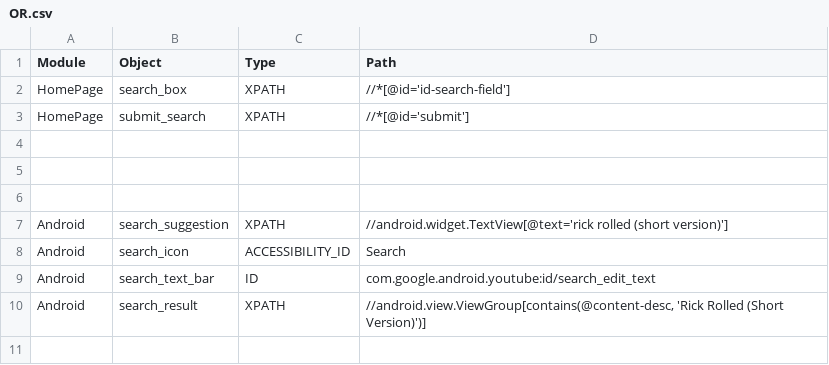
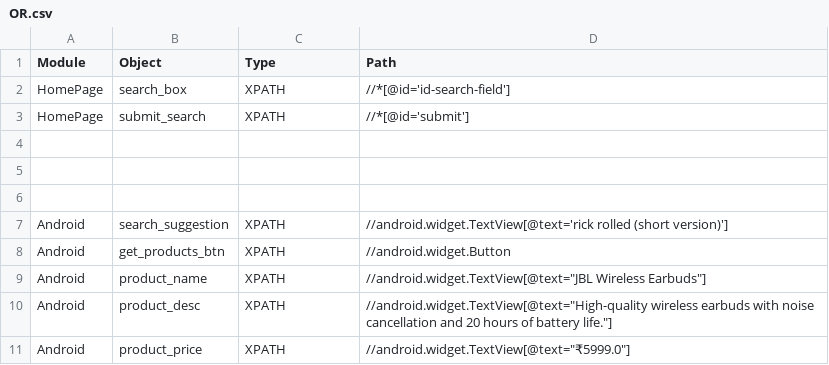
Before and after one commit to prasu2307/TestAutothon2824, a CSV file: Configurations/OR.csv, drawn as a sheet.

```diff
--- a/Configurations/OR.csv
+++ b/Configurations/OR.csv
@@ -7,4 +7,5 @@ HomePage,submit_search,XPATH,//*[@id='submit']
 Android,search_suggestion,XPATH,//android.widget.TextView[@text='rick rolled (short version)']
-Android,search_icon,ACCESSIBILITY_ID,Search
-Android,search_text_bar,ID,com.google.android.youtube:id/search_edit_text
-Android,search_result,XPATH,"//android.view.ViewGroup[contains(@content-desc, 'Rick Rolled (Short Version)')]"
+Android,get_products_btn,XPATH,//android.widget.Button
+Android,product_name,XPATH,//android.widget.TextView[@text="JBL Wireless Earbuds"]
+Android,product_desc,XPATH,//android.widget.TextView[@text="High-quality wireless earbuds with noise cancellation and 20 hours of battery life."]
+Android,product_price,XPATH,//android.widget.TextView[@text="₹5999.0"]
```
Also changed, not shown: 4 other files.
